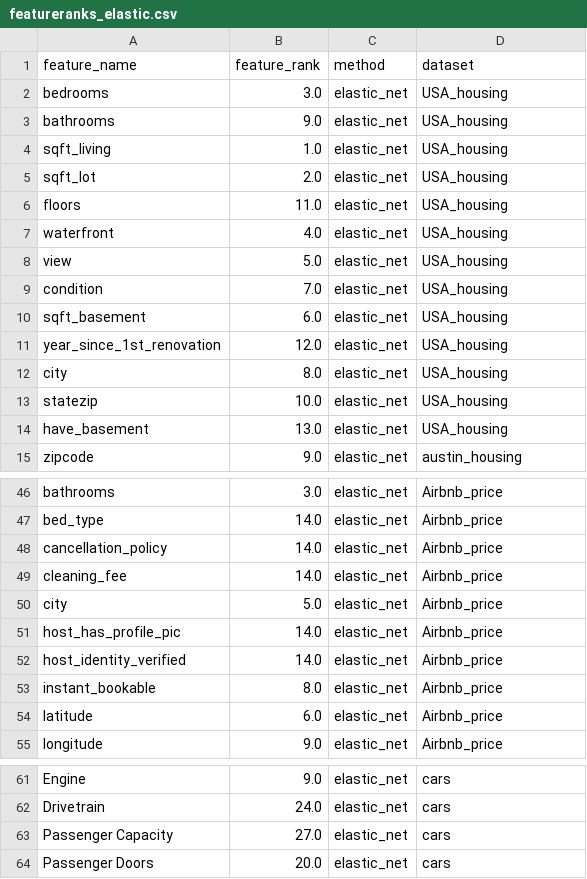
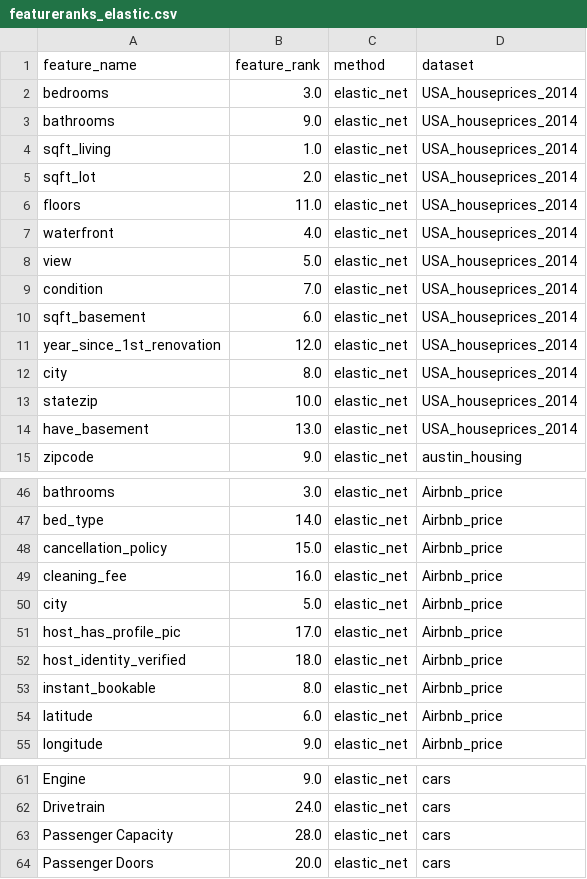
Before and after one commit to jorgedelpozolerida/KDS_Statistics_GroupProject, a CSV file: data/featureranks_elastic.csv, drawn as a sheet; only a part is shown, gaps mark what is left out; the diff covers the shown part only.

```diff
--- a/data/featureranks_elastic.csv
+++ b/data/featureranks_elastic.csv
@@ -1,15 +1,15 @@
 feature_name;feature_rank;method;dataset
-bedrooms;3.0;elastic_net;USA_housing
-bathrooms;9.0;elastic_net;USA_housing
-sqft_living;1.0;elastic_net;USA_housing
-sqft_lot;2.0;elastic_net;USA_housing
-floors;11.0;elastic_net;USA_housing
-waterfront;4.0;elastic_net;USA_housing
-view;5.0;elastic_net;USA_housing
-condition;7.0;elastic_net;USA_housing
-sqft_basement;6.0;elastic_net;USA_housing
-year_since_1st_renovation;12.0;elastic_net;USA_housing
-city;8.0;elastic_net;USA_housing
-statezip;10.0;elastic_net;USA_housing
-have_basement;13.0;elastic_net;USA_housing
+bedrooms;3.0;elastic_net;USA_houseprices_2014
+bathrooms;9.0;elastic_net;USA_houseprices_2014
+sqft_living;1.0;elastic_net;USA_houseprices_2014
+sqft_lot;2.0;elastic_net;USA_houseprices_2014
+floors;11.0;elastic_net;USA_houseprices_2014
+waterfront;4.0;elastic_net;USA_houseprices_2014
+view;5.0;elastic_net;USA_houseprices_2014
+condition;7.0;elastic_net;USA_houseprices_2014
+sqft_basement;6.0;elastic_net;USA_houseprices_2014
+year_since_1st_renovation;12.0;elastic_net;USA_houseprices_2014
+city;8.0;elastic_net;USA_houseprices_2014
+statezip;10.0;elastic_net;USA_houseprices_2014
+have_basement;13.0;elastic_net;USA_houseprices_2014
 zipcode;9.0;elastic_net;austin_housing
@@ -47,7 +47,7 @@ bathrooms;3.0;elastic_net;Airbnb_price
 bed_type;14.0;elastic_net;Airbnb_price
-cancellation_policy;14.0;elastic_net;Airbnb_price
-cleaning_fee;14.0;elastic_net;Airbnb_price
+cancellation_policy;15.0;elastic_net;Airbnb_price
+cleaning_fee;16.0;elastic_net;Airbnb_price
 city;5.0;elastic_net;Airbnb_price
-host_has_profile_pic;14.0;elastic_net;Airbnb_price
-host_identity_verified;14.0;elastic_net;Airbnb_price
+host_has_profile_pic;17.0;elastic_net;Airbnb_price
+host_identity_verified;18.0;elastic_net;Airbnb_price
 instant_bookable;8.0;elastic_net;Airbnb_price
@@ -62,3 +62,3 @@ Engine;9.0;elastic_net;cars
 Drivetrain;24.0;elastic_net;cars
-Passenger Capacity;27.0;elastic_net;cars
+Passenger Capacity;28.0;elastic_net;cars
 Passenger Doors;20.0;elastic_net;cars
```
Also changed, not shown: 6 edited cells elsewhere in this file, data/elastic_net/featureranks_USA.csv, data/elastic_net/featureranks_airbnb.csv, 10 other files.
